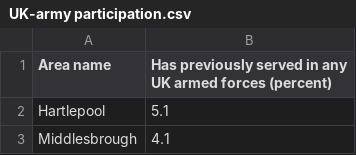
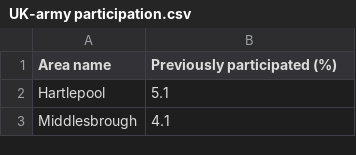
Before and after one commit to nikiconst/nikiconst.github.io, a CSV file: UK-army participation.csv, drawn as a sheet; only a part is shown.

Commit message:
Add files via upload

```diff
--- a/UK-army participation.csv
+++ b/UK-army participation.csv
@@ -1,2 +1,2 @@
-Area name,Has previously served in any UK armed forces (percent)
+Area name,Previously participated (%)
 Hartlepool,5.1
```
